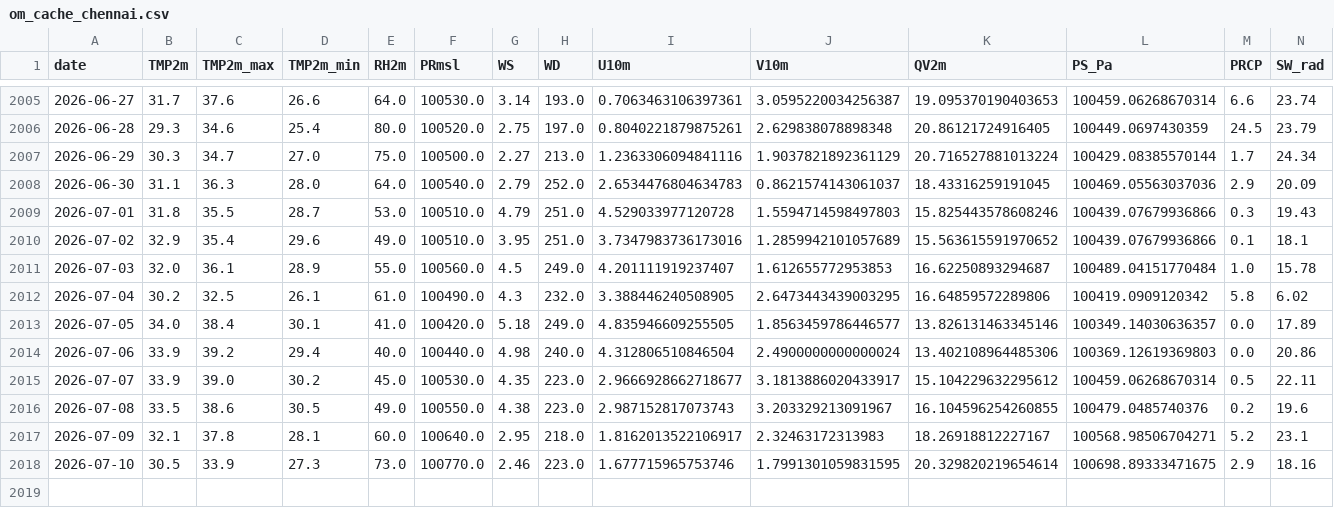
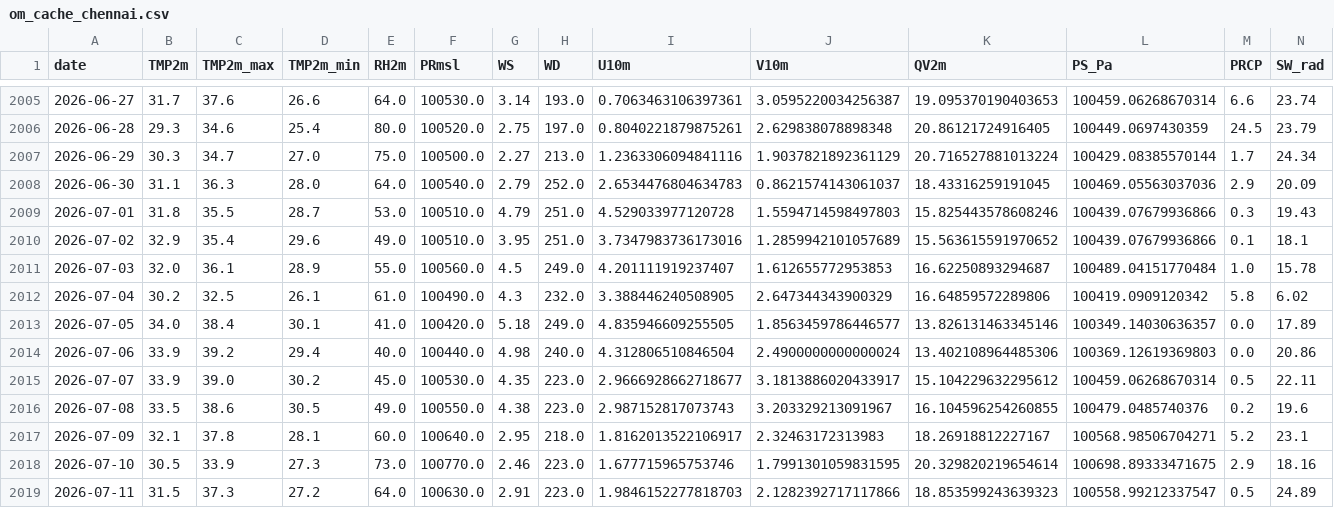
Before and after one commit to cdacaviral-source/cdacaviral-source-multicity-forecast-data-classical-om, a CSV file: data/om/Chennai/om_cache_chennai.csv, drawn as a sheet; only a part is shown, gaps mark what is left out.

Commit message:
[Chennai] om_cache_chennai.csv 2026-07-12

```diff
--- a/data/om/Chennai/om_cache_chennai.csv
+++ b/data/om/Chennai/om_cache_chennai.csv
@@ -2011,3 +2011,3 @@ date,TMP2m,TMP2m_max,TMP2m_min,RH2m,PRmsl,WS,WD,U10m,V10m,QV2m,PS_Pa,PRCP,SW_rad
 2026-07-03,32.0,36.1,28.9,55.0,100560.0,4.5,249.0,4.201111919237407,1.612655772953853,16.62250893294687,100489.04151770484,1.0,15.78
-2026-07-04,30.2,32.5,26.1,61.0,100490.0,4.3,232.0,3.388446240508905,2.6473443439003295,16.64859572289806,100419.0909120342,5.8,6.02
+2026-07-04,30.2,32.5,26.1,61.0,100490.0,4.3,232.0,3.388446240508905,2.647344343900329,16.64859572289806,100419.0909120342,5.8,6.02
 2026-07-05,34.0,38.4,30.1,41.0,100420.0,5.18,249.0,4.835946609255505,1.8563459786446577,13.826131463345146,100349.14030636357,0.0,17.89
@@ -2018 +2018,2 @@ date,TMP2m,TMP2m_max,TMP2m_min,RH2m,PRmsl,WS,WD,U10m,V10m,QV2m,PS_Pa,PRCP,SW_rad
 2026-07-10,30.5,33.9,27.3,73.0,100770.0,2.46,223.0,1.677715965753746,1.7991301059831595,20.329820219654614,100698.89333471675,2.9,18.16
+2026-07-11,31.5,37.3,27.2,64.0,100630.0,2.91,223.0,1.9846152277818703,2.1282392717117866,18.853599243639323,100558.99212337547,0.5,24.89
```
